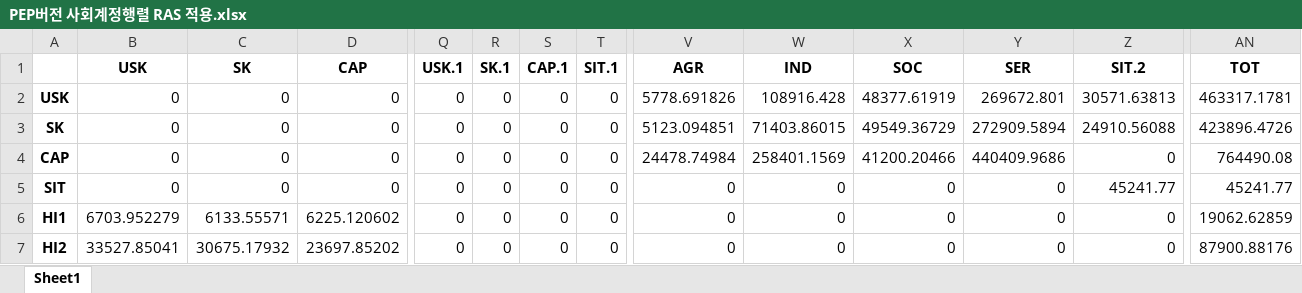
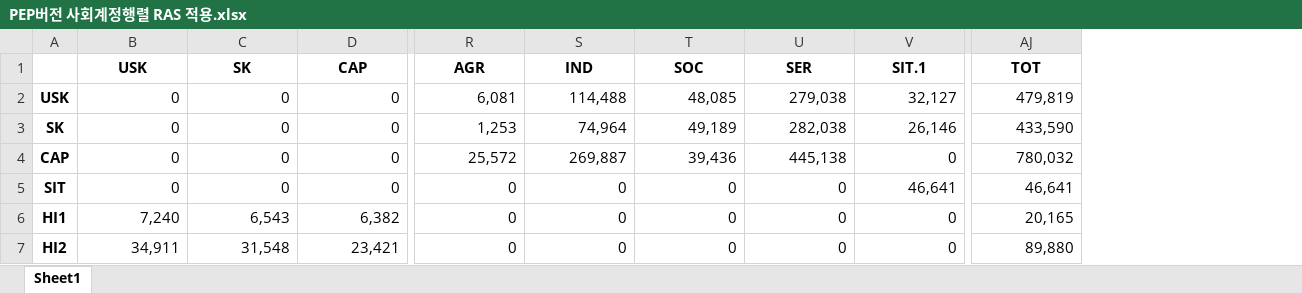
Before and after one commit to ehddy/spatial_information_project, an Excel workbook: PEP버전 사회계정행렬 RAS 적용.xlsx, sheet Sheet1, drawn as a sheet; only a part is shown, gaps mark what is left out; values as stored, in another font and other column widths than the file's, no borders; removed rows and columns are numbered as before the commit, all else as after; the diff covers the shown part only; the diff names each change by its address in the sheet, - before the commit and + after, or states it on an @@ line.

```diff
--- a/PEP버전 사회계정행렬 RAS 적용.xlsx (sheet Sheet1)
+++ b/PEP버전 사회계정행렬 RAS 적용.xlsx (sheet Sheet1)
-column Q (USK.1), rows 2-7: all 0
-column R (SK.1), rows 2-7: all 0
-column S (CAP.1), rows 2-7: all 0
-column T (SIT.1), rows 2-7: all 0
-V1: SIT.2
+V1: SIT.1
-R2 (AGR): 5778.691826
+R2 (AGR): 6,081
-S2 (IND): 108916.428
+S2 (IND): 114,488
-T2 (SOC): 48377.61919
+T2 (SOC): 48,085
-U2 (SER): 269672.801
+U2 (SER): 279,038
-V2 (SIT.1): 30571.63813
+V2 (SIT.1): 32,127
-AJ2 (TOT): 463317.1781
+AJ2 (TOT): 479,819
-R3 (AGR): 5123.094851
+R3 (AGR): 1,253
-S3 (IND): 71403.86015
+S3 (IND): 74,964
-T3 (SOC): 49549.36729
+T3 (SOC): 49,189
-U3 (SER): 272909.5894
+U3 (SER): 282,038
-V3 (SIT.1): 24910.56088
+V3 (SIT.1): 26,146
-AJ3 (TOT): 423896.4726
+AJ3 (TOT): 433,590
-R4 (AGR): 24478.74984
+R4 (AGR): 25,572
-S4 (IND): 258401.1569
+S4 (IND): 269,887
-T4 (SOC): 41200.20466
+T4 (SOC): 39,436
-U4 (SER): 440409.9686
+U4 (SER): 445,138
-AJ4 (TOT): 764490.08
+AJ4 (TOT): 780,032
-V5 (SIT.1): 45241.77
+V5 (SIT.1): 46,641
-AJ5 (TOT): 45241.77
+AJ5 (TOT): 46,641
-B6 (USK): 6703.952279
+B6 (USK): 7,240
-C6 (SK): 6133.55571
+C6 (SK): 6,543
-D6 (CAP): 6225.120602
+D6 (CAP): 6,382
-AJ6 (TOT): 19062.62859
+AJ6 (TOT): 20,165
-B7 (USK): 33527.85041
+B7 (USK): 34,911
-C7 (SK): 30675.17932
+C7 (SK): 31,548
-D7 (CAP): 23697.85202
+D7 (CAP): 23,421
-AJ7 (TOT): 87900.88176
+AJ7 (TOT): 89,880
```
Also changed, not shown: 1 added row, 5 removed rows and 159 edited cells elsewhere in this sheet, sam 구축/PEP용 SAM.xlsx, 4 other files.
